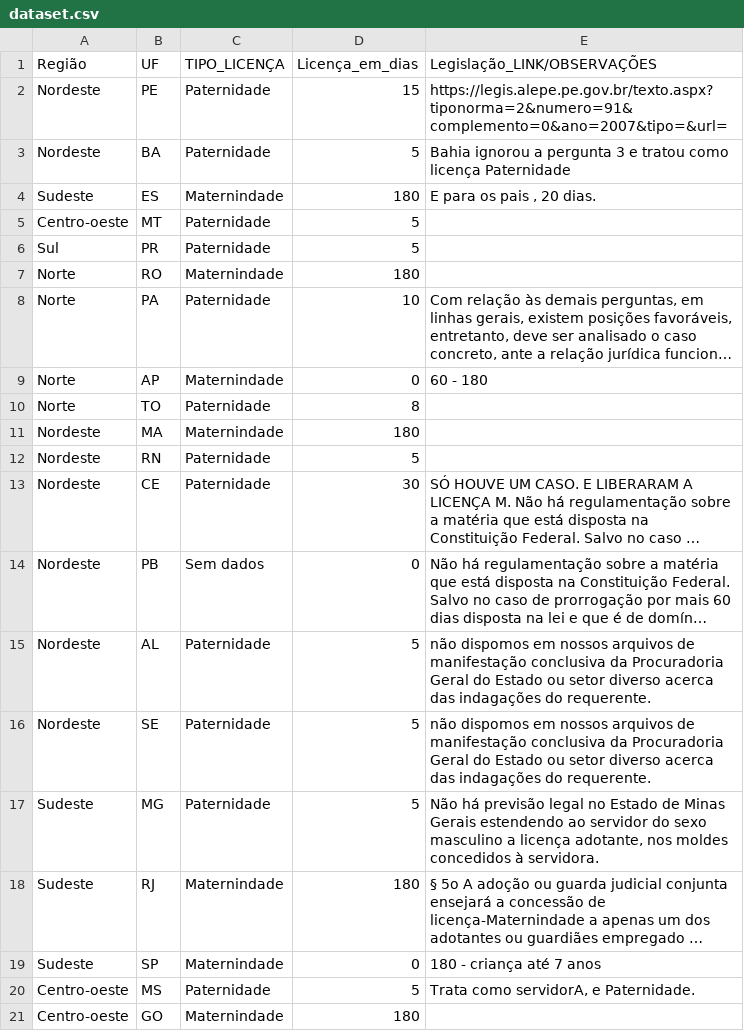
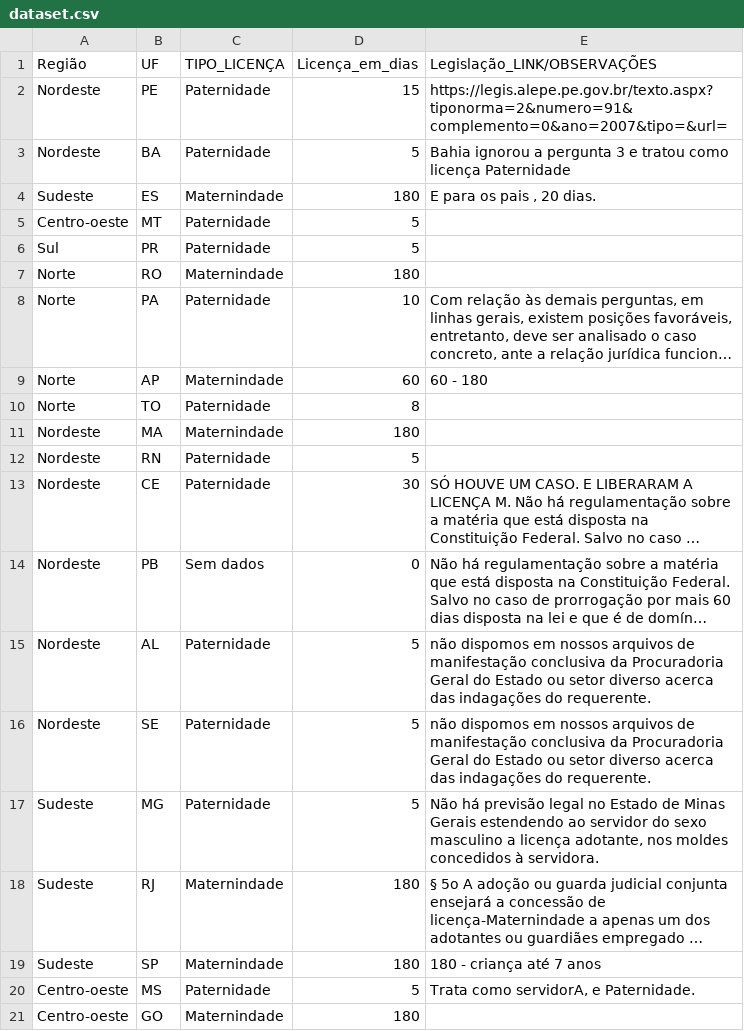
Before and after one commit to CajazeiraRamos/CajazeiraRamos.github.io, a CSV file: OPovo/casaisgays/data/dataset.csv, drawn as a sheet; only a part is shown; long unchanged cells end in …; the diff names each change by its address in the sheet, - before the commit and + after, or states it on an @@ line.

```diff
--- a/OPovo/casaisgays/data/dataset.csv
+++ b/OPovo/casaisgays/data/dataset.csv
-D9 (Licença_em_dias): 0
+D9 (Licença_em_dias): 60
-D19 (Licença_em_dias): 0
+D19 (Licença_em_dias): 180
```
Also changed, not shown: 1 other file.
